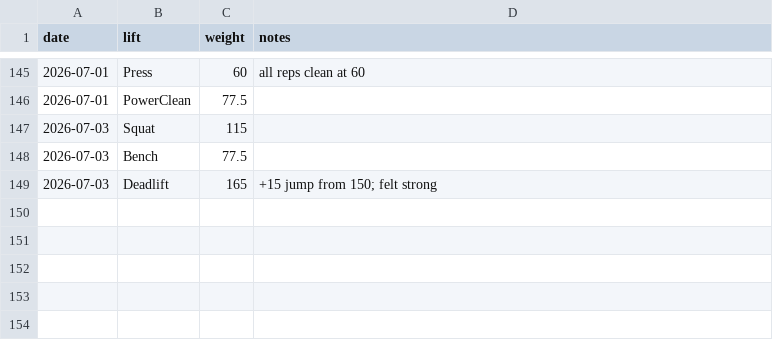
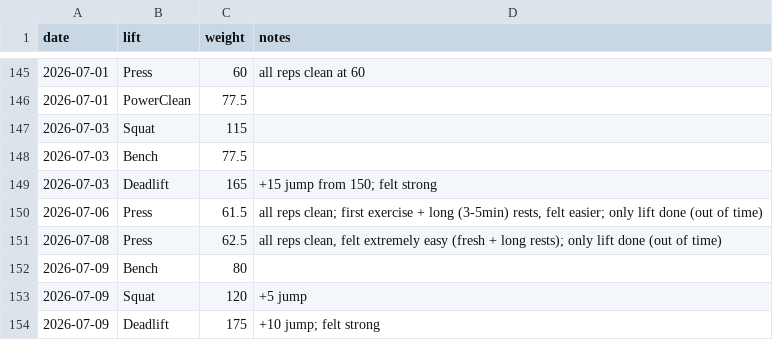
Before and after one commit to aidanvyas/human_evals, a CSV file: data/strength.csv, drawn as a sheet; only a part is shown, gaps mark what is left out; the diff names each change by its address in the sheet, - before the commit and + after, or states it on an @@ line.

```diff
--- a/data/strength.csv
+++ b/data/strength.csv
+row 150: 2026-07-06 | Press | 61.5 | all reps clean; first exercise + long (3-5min) rests, felt easier; only lift done (out of time)
+row 151: 2026-07-08 | Press | 62.5 | all reps clean, felt extremely easy (fresh + long rests); only lift done (out of time)
+row 152: 2026-07-09 | Bench | 80
+row 153: 2026-07-09 | Squat | 120 | +5 jump
+row 154: 2026-07-09 | Deadlift | 175 | +10 jump; felt strong
```
Also changed, not shown: 3 other files.
